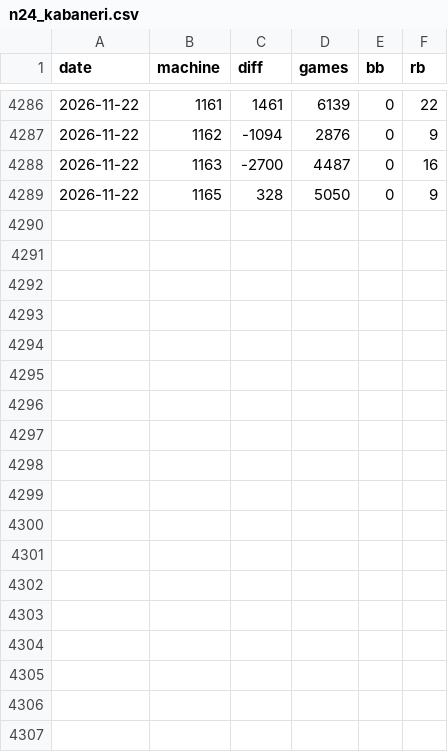
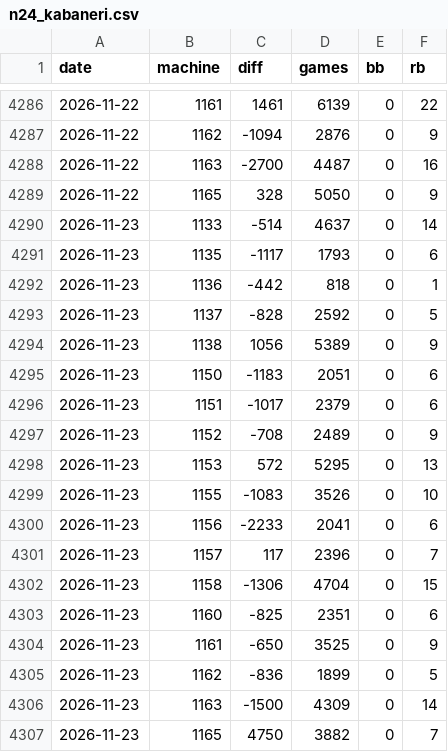
Before and after one commit to Sat0121/asabu-kabaneri, a CSV file: n24/n24_kabaneri.csv, drawn as a sheet; only a part is shown, gaps mark what is left out.

```diff
--- a/n24/n24_kabaneri.csv
+++ b/n24/n24_kabaneri.csv
@@ -4289 +4289,19 @@ date,machine,diff,games,bb,rb
 2026-11-22,1165,328,5050,0,9
+2026-11-23,1133,-514,4637,0,14
+2026-11-23,1135,-1117,1793,0,6
+2026-11-23,1136,-442,818,0,1
+2026-11-23,1137,-828,2592,0,5
+2026-11-23,1138,1056,5389,0,9
+2026-11-23,1150,-1183,2051,0,6
+2026-11-23,1151,-1017,2379,0,6
+2026-11-23,1152,-708,2489,0,9
+2026-11-23,1153,572,5295,0,13
+2026-11-23,1155,-1083,3526,0,10
+2026-11-23,1156,-2233,2041,0,6
+2026-11-23,1157,117,2396,0,7
+2026-11-23,1158,-1306,4704,0,15
+2026-11-23,1160,-825,2351,0,6
+2026-11-23,1161,-650,3525,0,9
+2026-11-23,1162,-836,1899,0,5
+2026-11-23,1163,-1500,4309,0,14
+2026-11-23,1165,4750,3882,0,7
```
Also changed, not shown: 3 other files.
